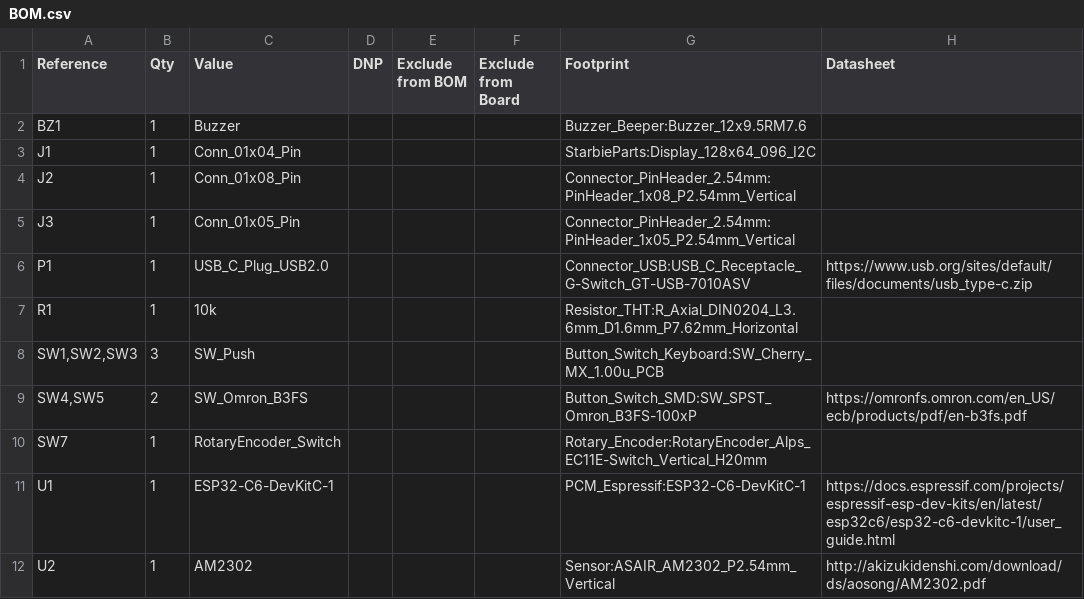
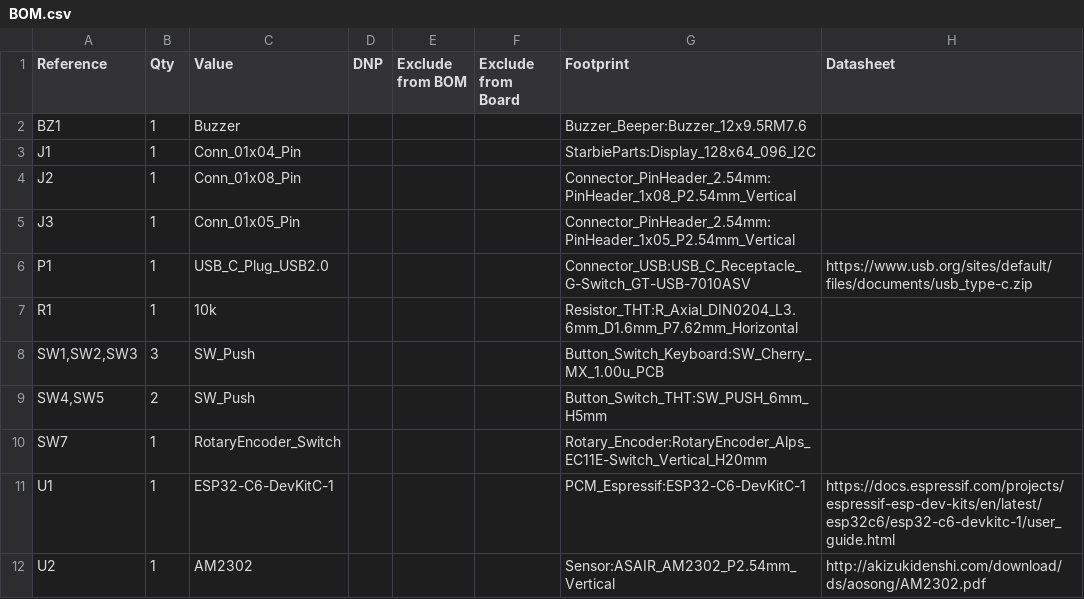
Before and after one commit to spacevini8/HLpcbW1, a CSV file: Starbie/V2/BOM.csv, drawn as a sheet.

Commit message:
updated buttons and stuff

```diff
--- a/Starbie/V2/BOM.csv
+++ b/Starbie/V2/BOM.csv
@@ -8,3 +8,3 @@
 "SW1,SW2,SW3","3","SW_Push","","","","Button_Switch_Keyboard:SW_Cherry_MX_1.00u_PCB",""
-"SW4,SW5","2","SW_Omron_B3FS","","","","Button_Switch_SMD:SW_SPST_Omron_B3FS-100xP","https://omronfs.omron.com/en_US/ecb/products/pdf/en-b3fs.pdf"
+"SW4,SW5","2","SW_Push","","","","Button_Switch_THT:SW_PUSH_6mm_H5mm",""
 "SW7","1","RotaryEncoder_Switch","","","","Rotary_Encoder:RotaryEncoder_Alps_EC11E-Switch_Vertical_H20mm",""
```
Also changed, not shown: 13 other files.
